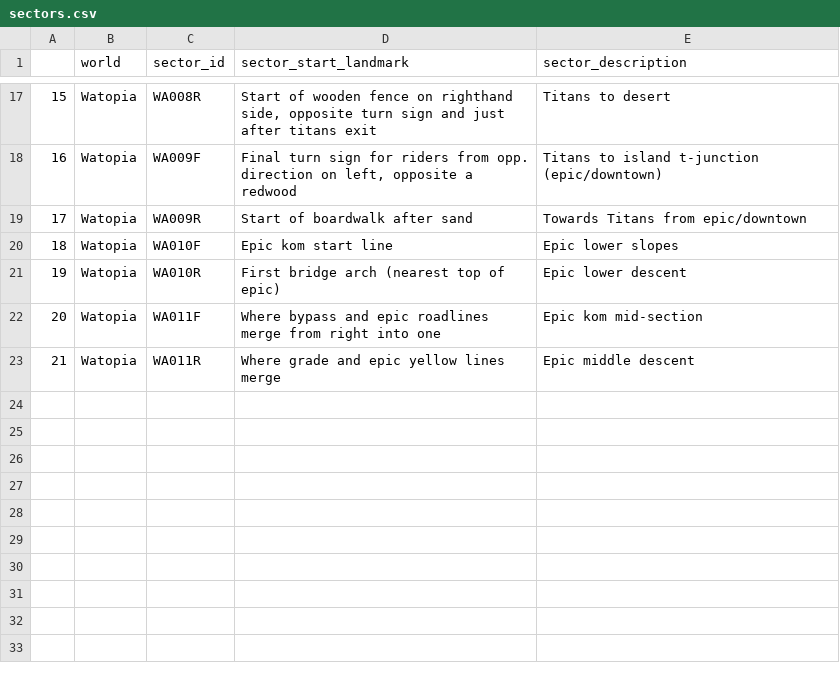
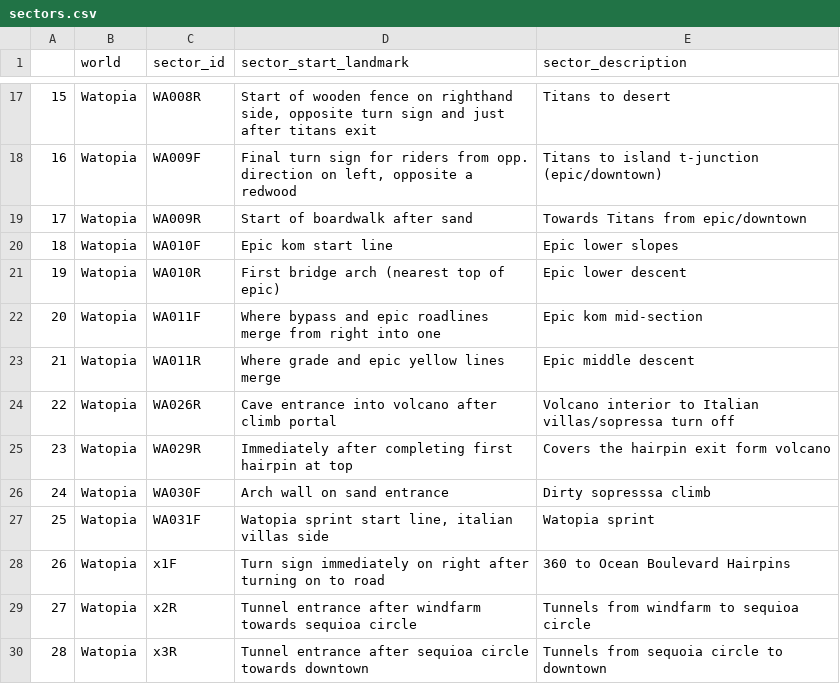
Before and after one commit to robgriffin247/route_viewer, a CSV file: data/sectors.csv, drawn as a sheet; only a part is shown, gaps mark what is left out; the diff names each change by its address in the sheet, - before the commit and + after, or states it on an @@ line.

Commit message:
added beach island loop and descriptions for sectors

```diff
--- a/data/sectors.csv
+++ b/data/sectors.csv
+row 24: 22 | Watopia | WA026R | Cave entrance into volcano after climb portal | Volcano interior to Italian villas/sopressa turn off
+row 25: 23 | Watopia | WA029R | Immediately after completing first hairpin at top | Covers the hairpin exit form volcano
+row 26: 24 | Watopia | WA030F | Arch wall on sand entrance | Dirty sopresssa climb
+row 27: 25 | Watopia | WA031F | Watopia sprint start line, italian villas side | Watopia sprint
+row 28: 26 | Watopia | x1F | Turn sign immediately on right after turning on to road | 360 to Ocean Boulevard Hairpins
+row 29: 27 | Watopia | x2R | Tunnel entrance after windfarm towards sequioa circle | Tunnels from windfarm to sequioa circle
+row 30: 28 | Watopia | x3R | Tunnel entrance after sequioa circle towards downtown | Tunnels from sequoia circle to downtown
```
Also changed, not shown: data/route_lengths.csv, data/route_sectors.csv, 3 other files.
